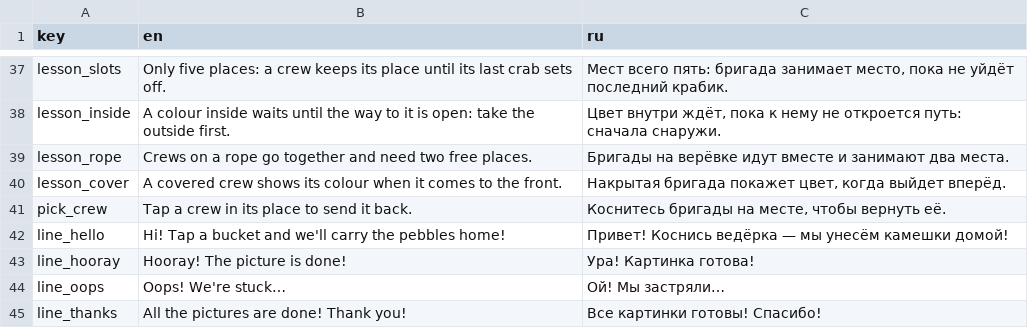
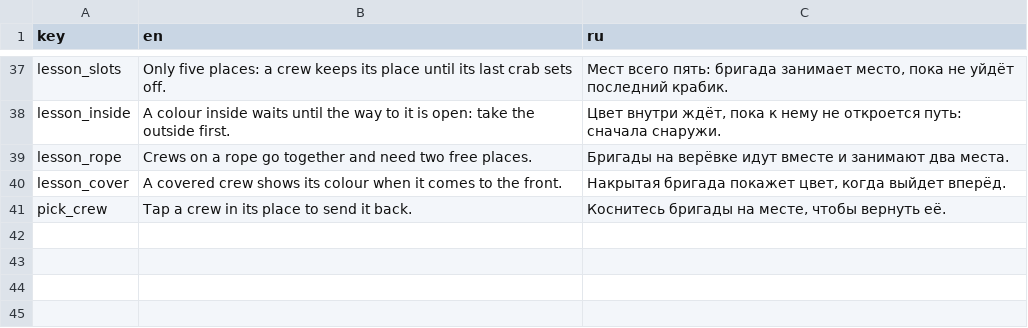
Before and after one commit to andrewboykodeveloper/chromacolony, a CSV file: Assets/Game/Data/Localization.csv, drawn as a sheet; only a part is shown, gaps mark what is left out; the diff names each change by its address in the sheet, - before the commit and + after, or states it on an @@ line.

Commit message:
refactor(data): keep by hand the keys the code uses, and test them
Keys.g.cs had no generator in the project, so it becomes Keys.cs, kept by hand, out of the Generated folder. It loses the keys no code uses: twelve art keys, six of them for images the style sheet names by path, and the text keys of the four spoken lines with their localization rows, since the game plays those lines as recordings and never shows them.

New tests hold the keys and the data to each other. Every text key has its text in every language with the same placeholders. The localization and config tables have a row for every key and no row without one. Every UI name is exactly one element of the layout. Every art key, sound, music track and voice line loads, and so does every asset the style sheet names.

```diff
--- a/Assets/Game/Data/Localization.csv
+++ b/Assets/Game/Data/Localization.csv
-row 42: line_hello | Hi! Tap a bucket and we'll carry the pebbles home! | Привет! Коснись ведёрка — мы унесём камешки домой!
-row 43: line_hooray | Hooray! The picture is done! | Ура! Картинка готова!
-row 44: line_oops | Oops! We're stuck… | Ой! Мы застряли…
-row 45: line_thanks | All the pictures are done! Thank you! | Все картинки готовы! Спасибо!
```
Also changed, not shown: 5 other files.
